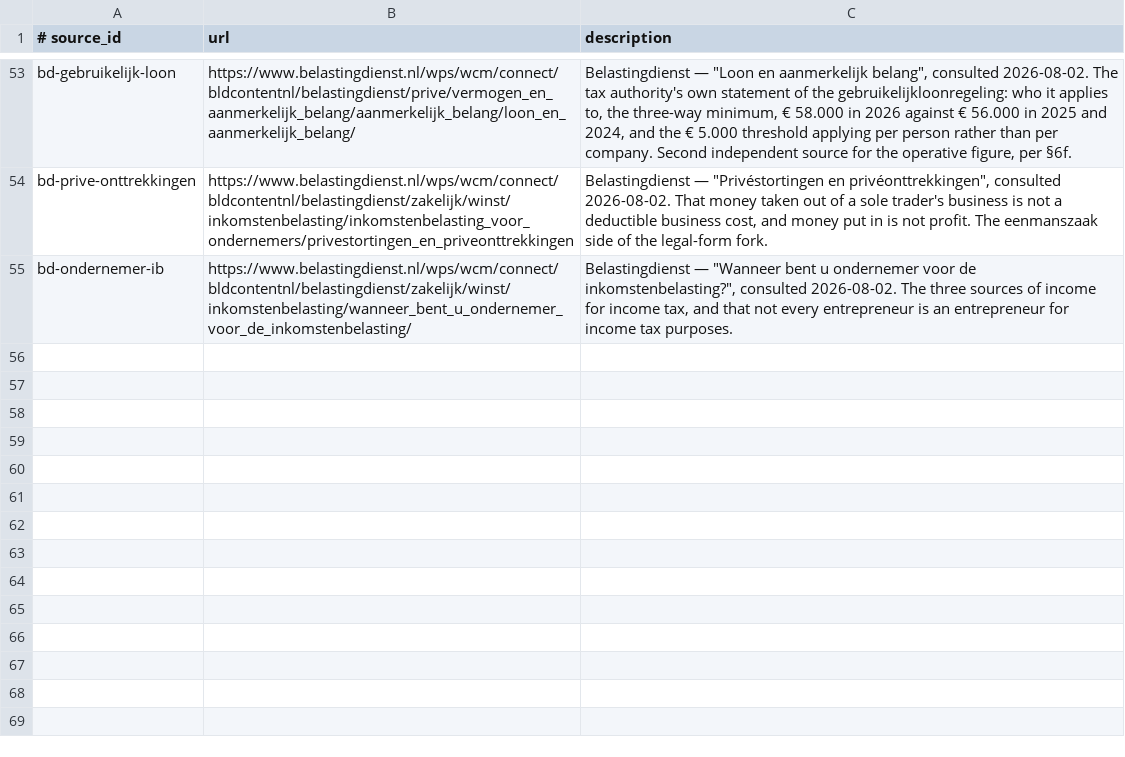
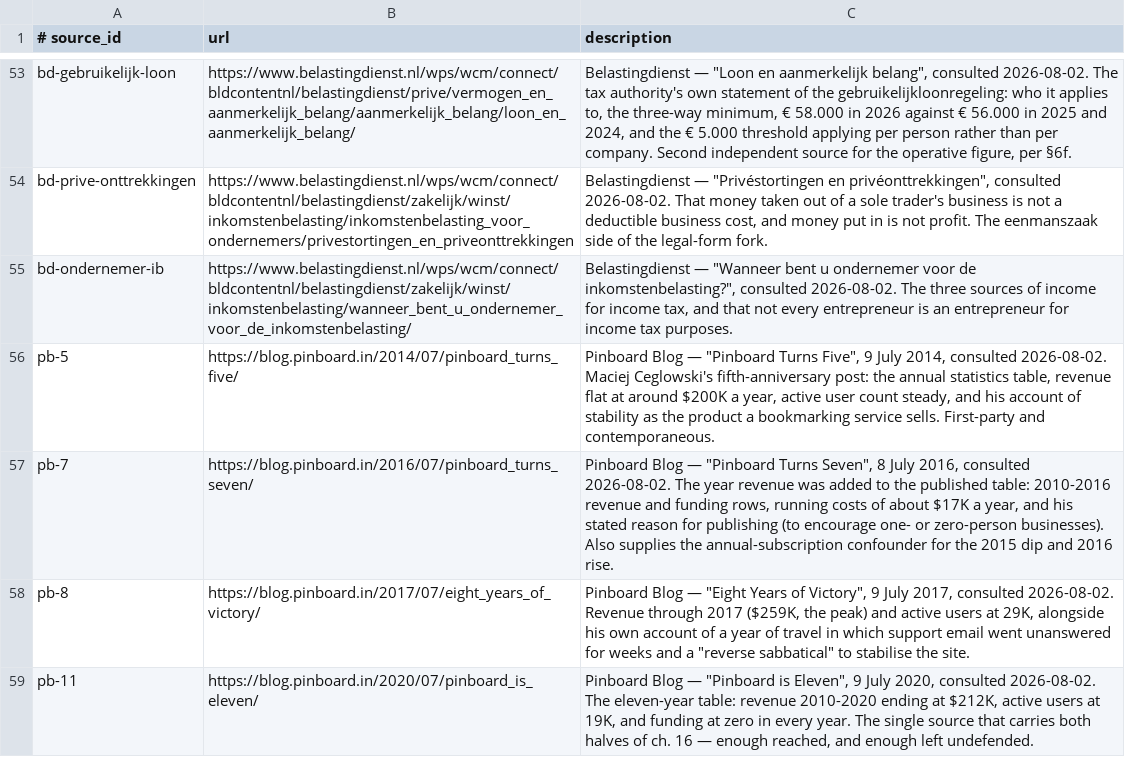
Before and after one commit to AnthonyKot/going-concern, a TSV file: checks/sources.tsv, drawn as a sheet; only a part is shown, gaps mark what is left out; the diff names each change by its address in the sheet, - before the commit and + after, or states it on an @@ line.

```diff
--- a/checks/sources.tsv
+++ b/checks/sources.tsv
+row 56: pb-5 | https://blog.pinboard.in/2014/07/pinboard_turns_five/ | Pinboard Blog — "Pinboard Turns Five", 9 July 2014, consulted 2026-08-02. Maciej Ceglowski's fifth-anniversary post: the annual statistics table, revenue flat at around $200K a year, active user count steady, and his account of stability as the product a bookmarking service sells. First-party and contemporaneous.
+row 57: pb-7 | https://blog.pinboard.in/2016/07/pinboard_turns_seven/ | Pinboard Blog — "Pinboard Turns Seven", 8 July 2016, consulted 2026-08-02. The year revenue was added to the published table: 2010-2016 revenue and funding rows, running costs of about $17K a year, and his stated reason for publishing (to encourage one- or zero-person businesses). Also supplies the annual-subscription confounder for the 2015 dip and 2016 rise.
+row 58: pb-8 | https://blog.pinboard.in/2017/07/eight_years_of_victory/ | Pinboard Blog — "Eight Years of Victory", 9 July 2017, consulted 2026-08-02. Revenue through 2017 ($259K, the peak) and active users at 29K, alongside his own account of a year of travel in which support email went unanswered for weeks and a "reverse sabbatical" to stabilise the site.
+row 59: pb-11 | https://blog.pinboard.in/2020/07/pinboard_is_eleven/ | Pinboard Blog — "Pinboard is Eleven", 9 July 2020, consulted 2026-08-02. The eleven-year table: revenue 2010-2020 ending at $212K, active users at 19K, and funding at zero in every year. The single source that carries both halves of ch. 16 — enough reached, and enough left undefended.
```
Also changed, not shown: checks/claims.tsv, 5 other files.
